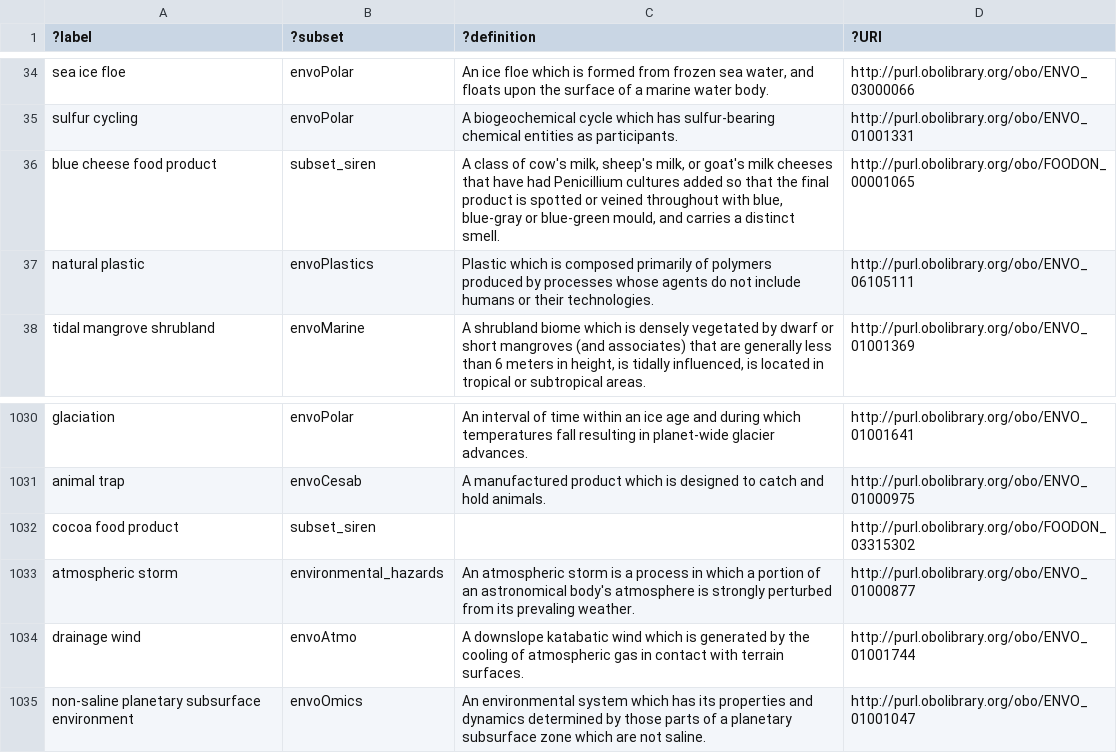
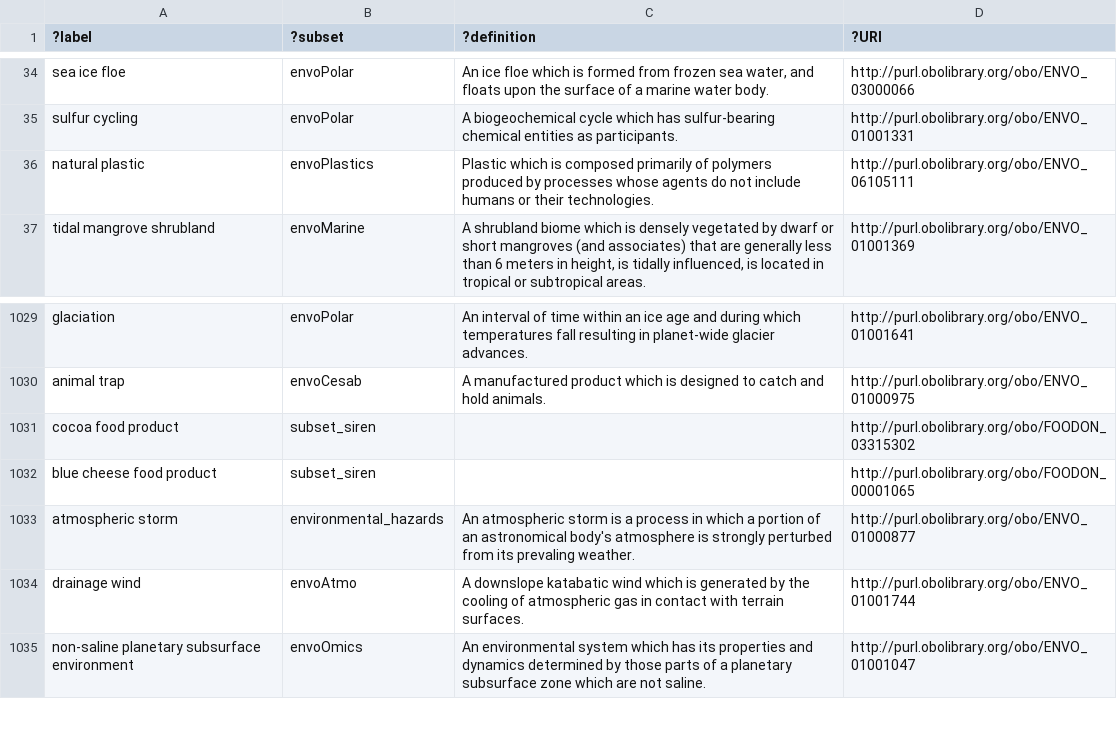
Before and after one commit to EnvironmentOntology/envo, a TSV file: src/envo/reports/envo-subsetTable.tsv, drawn as a sheet; only a part is shown, gaps mark what is left out; removed rows and columns are numbered as before the commit, all else as after; the diff names each change by its address in the sheet, - before the commit and + after, or states it on an @@ line.

```diff
--- a/src/envo/reports/envo-subsetTable.tsv
+++ b/src/envo/reports/envo-subsetTable.tsv
-row 36: blue cheese food product | subset_siren | A class of cow's milk, sheep's milk, or goat's milk cheeses that have had Penicillium cultures added so that the final product is spotted or veined throughout with blue, blue-gray or blue-green mould, and carries a distinct smell. | http://purl.obolibrary.org/obo/FOODON_00001065
+row 1032: blue cheese food product | subset_siren |  | http://purl.obolibrary.org/obo/FOODON_00001065
```
Also changed, not shown: src/envo/reports/envo-base-robot-report.tsv, src/envo/reports/envo-termTable.tsv, 54 other files.
